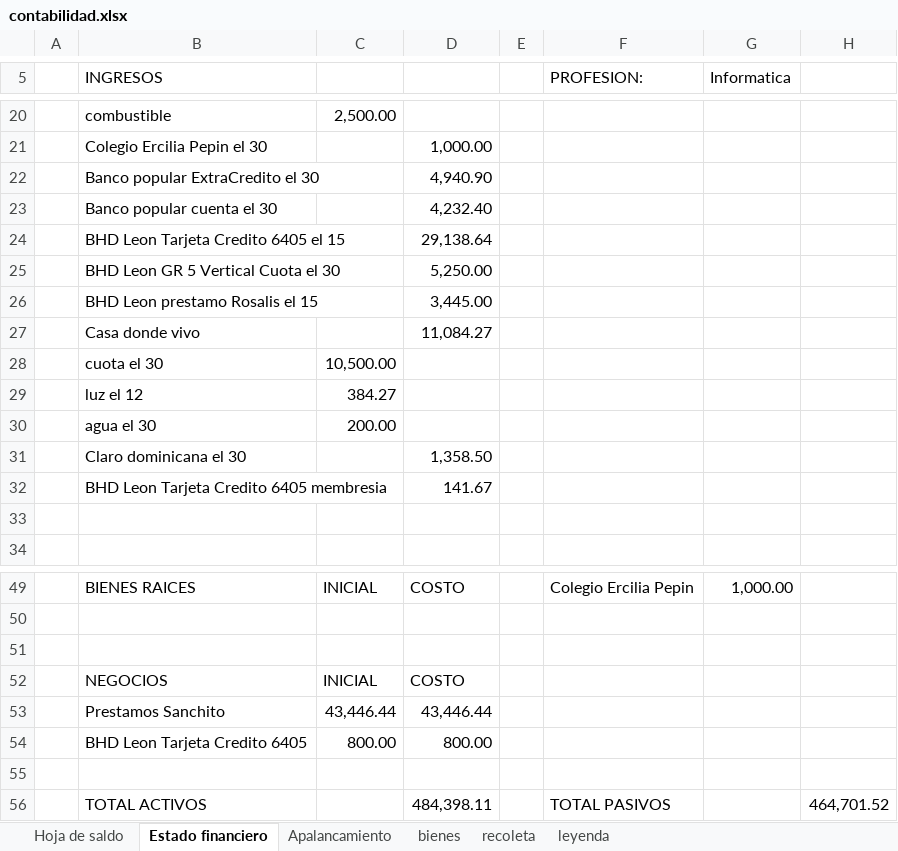
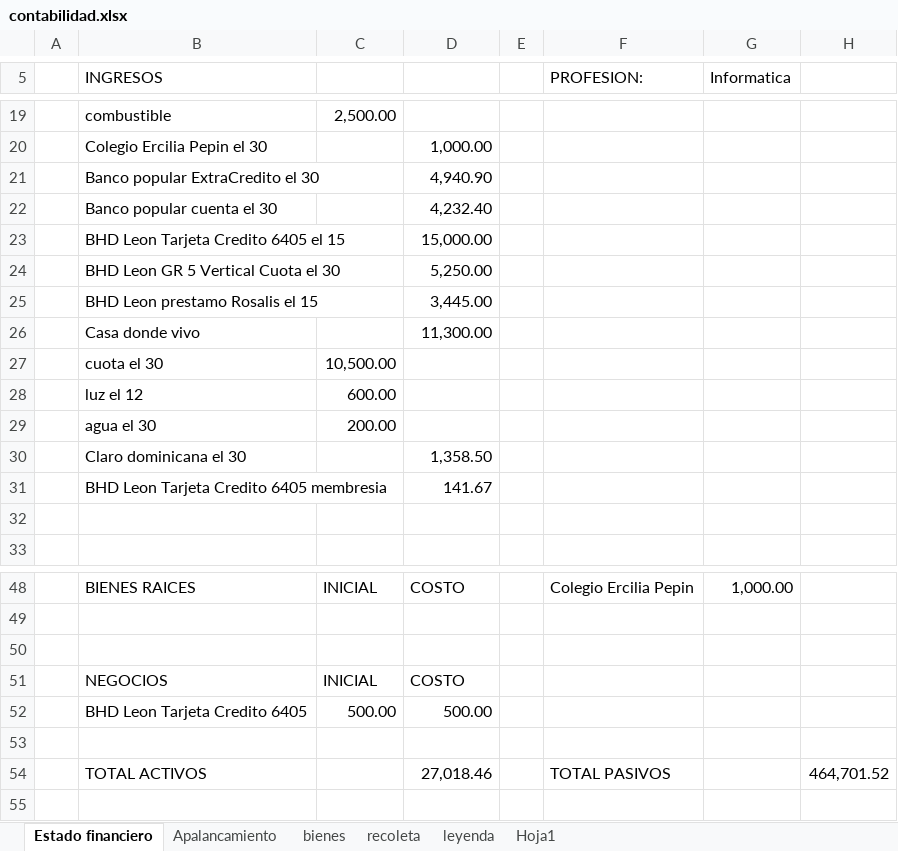
Before and after one commit to Adelson-org/utilitario, an Excel workbook: Contabilidad/contabilidad.xlsx, sheet Estado financiero, drawn as a sheet; only a part is shown, gaps mark what is left out; values as stored, in another font and other column widths than the file's, no cell formats; removed rows and columns are numbered as before the commit, all else as after; the diff covers the shown part only; the diff names each change by its address in the sheet, - before the commit and + after, or states it on an @@ line.

Commit message:
contabilidad  y backup prestamo

```diff
--- a/Contabilidad/contabilidad.xlsx (sheet Estado financiero)
+++ b/Contabilidad/contabilidad.xlsx (sheet Estado financiero)
-sheet tab: Hoja de saldo
+sheet tab: Hoja1
-D23: 29,138.64
+D23: 15,000.00
-D26: 11,084.27
+D26: 11,300.00
-C28: 384.27
+C28: 600.00
-row 53:  | Prestamos Sanchito | 43,446.44 | 43,446.44
-C52: 800.00
+C52: 500.00
-D52: 800.00
+D52: 500.00
-D54: 484,398.11
+D54: 27,018.46
```
Also changed, not shown: 2 added rows, 3 removed rows and 19 edited cells elsewhere in this sheet, sheet recoleta, cell formats, formulas that keep their value, 3 other files.
